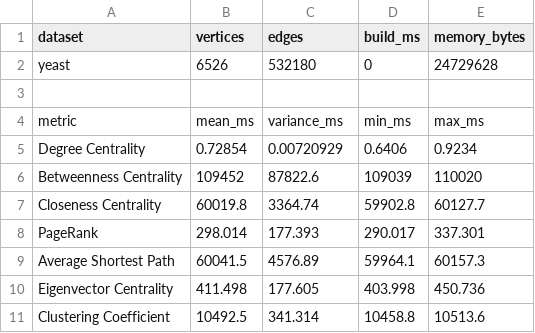
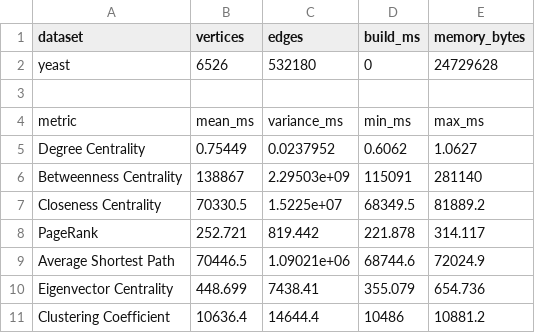
Before and after one commit to ricachii/Centralidad-de-Redes, a CSV file: results/csv/yeast.csv, drawn as a sheet.

```diff
--- a/results/csv/yeast.csv
+++ b/results/csv/yeast.csv
@@ -4,8 +4,8 @@ yeast,6526,532180,0,24729628
 metric,mean_ms,variance_ms,min_ms,max_ms
-Degree Centrality,0.72854,0.00720929,0.6406,0.9234
-Betweenness Centrality,109452,87822.6,109039,110020
-Closeness Centrality,60019.8,3364.74,59902.8,60127.7
-PageRank,298.014,177.393,290.017,337.301
-Average Shortest Path,60041.5,4576.89,59964.1,60157.3
-Eigenvector Centrality,411.498,177.605,403.998,450.736
-Clustering Coefficient,10492.5,341.314,10458.8,10513.6
+Degree Centrality,0.75449,0.0237952,0.6062,1.0627
+Betweenness Centrality,138867,2.29503e+09,115091,281140
+Closeness Centrality,70330.5,1.5225e+07,68349.5,81889.2
+PageRank,252.721,819.442,221.878,314.117
+Average Shortest Path,70446.5,1.09021e+06,68744.6,72024.9
+Eigenvector Centrality,448.699,7438.41,355.079,654.736
+Clustering Coefficient,10636.4,14644.4,10486,10881.2
```
Also changed, not shown: results/csv/trade.csv, 27 other files.
